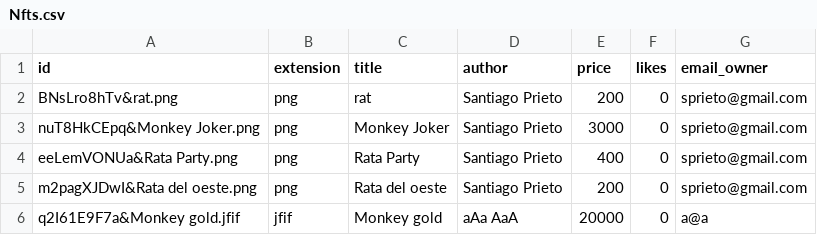
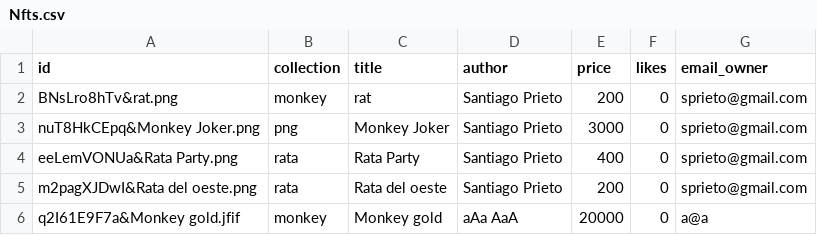
Before and after one commit to JOR4M0519/WSRestNear, a CSV file: src/main/resources/Nfts.csv, drawn as a sheet.

```diff
--- a/src/main/resources/Nfts.csv
+++ b/src/main/resources/Nfts.csv
@@ -1,6 +1,6 @@
-id,extension,title,author,price,likes,email_owner
-BNsLro8hTv&rat.png,png,rat,Santiago Prieto,200,0,sprieto@gmail.com
+id,collection,title,author,price,likes,email_owner
+BNsLro8hTv&rat.png,monkey,rat,Santiago Prieto,200,0,sprieto@gmail.com
 nuT8HkCEpq&Monkey Joker.png,png,Monkey Joker,Santiago Prieto,3000,0,sprieto@gmail.com
-eeLemVONUa&Rata Party.png,png,Rata Party,Santiago Prieto,400,0,sprieto@gmail.com
-m2pagXJDwI&Rata del oeste.png,png,Rata del oeste,Santiago Prieto,200,0,sprieto@gmail.com
-q2I61E9F7a&Monkey gold.jfif,jfif,Monkey gold,aAa AaA,20000,0,a@a
+eeLemVONUa&Rata Party.png,rata,Rata Party,Santiago Prieto,400,0,sprieto@gmail.com
+m2pagXJDwI&Rata del oeste.png,rata,Rata del oeste,Santiago Prieto,200,0,sprieto@gmail.com
+q2I61E9F7a&Monkey gold.jfif,monkey,Monkey gold,aAa AaA,20000,0,a@a
```
Also changed, not shown: 7 other files.
